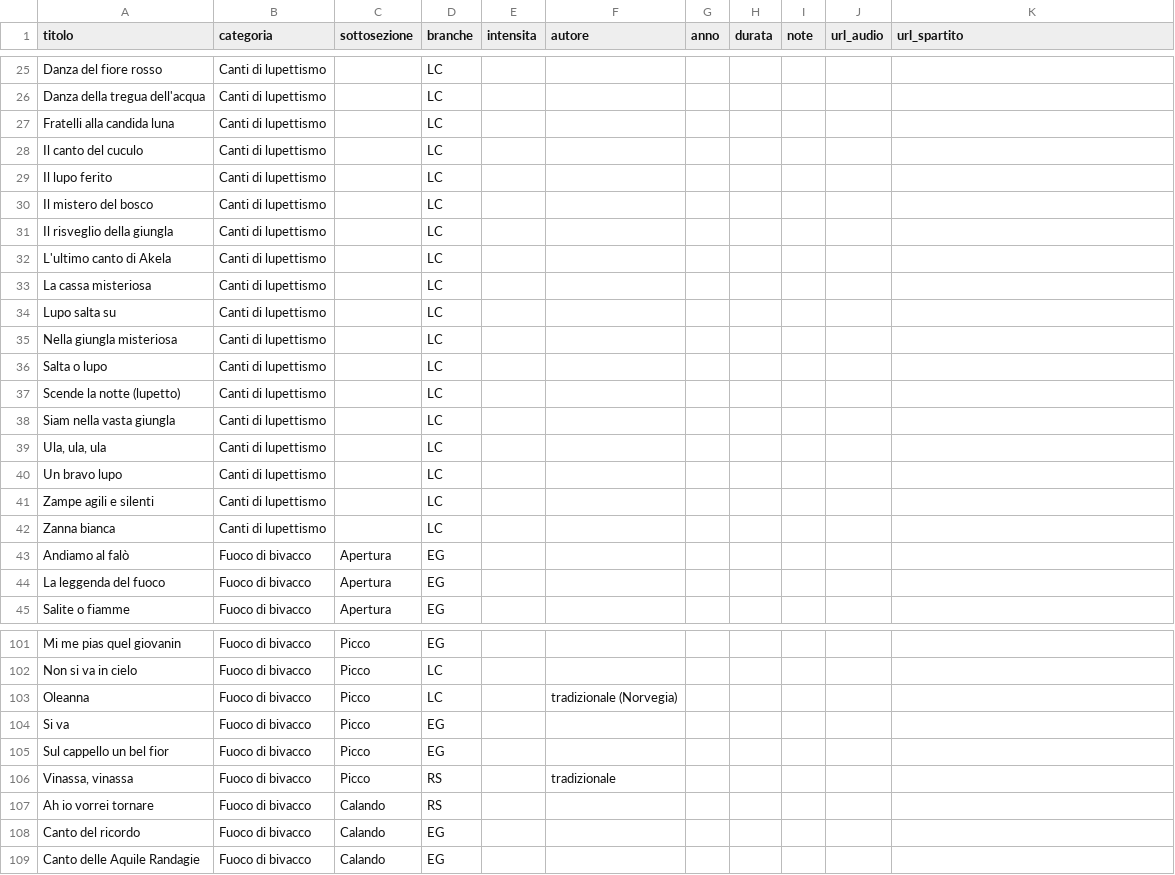
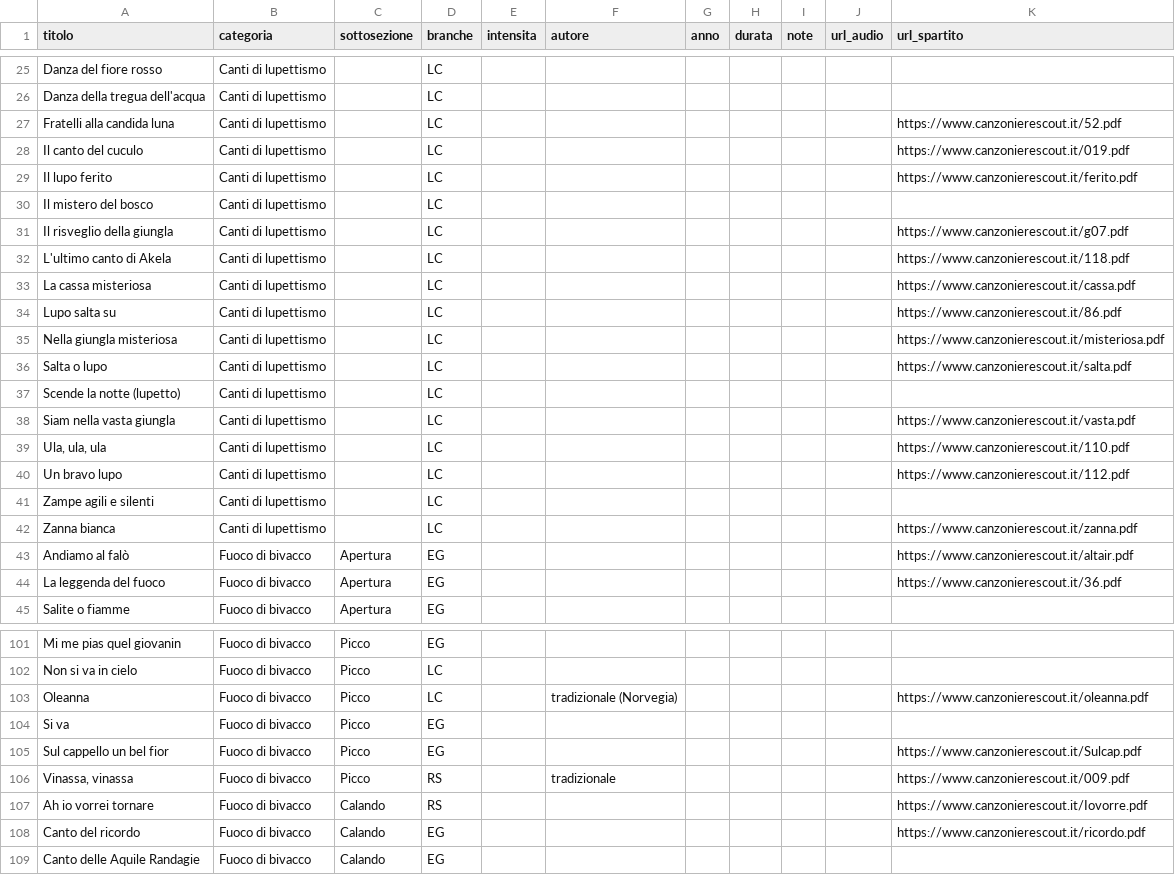
Before and after one commit to lc-ncltt/canzoniere_scout, a CSV file: data/elenco.csv, drawn as a sheet; only a part is shown, gaps mark what is left out; the diff covers the shown part only.

```diff
--- a/data/elenco.csv
+++ b/data/elenco.csv
@@ -26,20 +26,20 @@ Danza del fiore rosso;Canti di lupettismo;;LC;;;;;;;
 Danza della tregua dell'acqua;Canti di lupettismo;;LC;;;;;;;
-Fratelli alla candida luna;Canti di lupettismo;;LC;;;;;;;
-Il canto del cuculo;Canti di lupettismo;;LC;;;;;;;
-Il lupo ferito;Canti di lupettismo;;LC;;;;;;;
+Fratelli alla candida luna;Canti di lupettismo;;LC;;;;;;;https://www.canzonierescout.it/52.pdf
+Il canto del cuculo;Canti di lupettismo;;LC;;;;;;;https://www.canzonierescout.it/019.pdf
+Il lupo ferito;Canti di lupettismo;;LC;;;;;;;https://www.canzonierescout.it/ferito.pdf
 Il mistero del bosco;Canti di lupettismo;;LC;;;;;;;
-Il risveglio della giungla;Canti di lupettismo;;LC;;;;;;;
-L'ultimo canto di Akela;Canti di lupettismo;;LC;;;;;;;
-La cassa misteriosa;Canti di lupettismo;;LC;;;;;;;
-Lupo salta su;Canti di lupettismo;;LC;;;;;;;
-Nella giungla misteriosa;Canti di lupettismo;;LC;;;;;;;
-Salta o lupo;Canti di lupettismo;;LC;;;;;;;
+Il risveglio della giungla;Canti di lupettismo;;LC;;;;;;;https://www.canzonierescout.it/g07.pdf
+L'ultimo canto di Akela;Canti di lupettismo;;LC;;;;;;;https://www.canzonierescout.it/118.pdf
+La cassa misteriosa;Canti di lupettismo;;LC;;;;;;;https://www.canzonierescout.it/cassa.pdf
+Lupo salta su;Canti di lupettismo;;LC;;;;;;;https://www.canzonierescout.it/86.pdf
+Nella giungla misteriosa;Canti di lupettismo;;LC;;;;;;;https://www.canzonierescout.it/misteriosa.pdf
+Salta o lupo;Canti di lupettismo;;LC;;;;;;;https://www.canzonierescout.it/salta.pdf
 Scende la notte (lupetto);Canti di lupettismo;;LC;;;;;;;
-Siam nella vasta giungla;Canti di lupettismo;;LC;;;;;;;
-Ula, ula, ula;Canti di lupettismo;;LC;;;;;;;
-Un bravo lupo;Canti di lupettismo;;LC;;;;;;;
+Siam nella vasta giungla;Canti di lupettismo;;LC;;;;;;;https://www.canzonierescout.it/vasta.pdf
+Ula, ula, ula;Canti di lupettismo;;LC;;;;;;;https://www.canzonierescout.it/110.pdf
+Un bravo lupo;Canti di lupettismo;;LC;;;;;;;https://www.canzonierescout.it/112.pdf
 Zampe agili e silenti;Canti di lupettismo;;LC;;;;;;;
-Zanna bianca;Canti di lupettismo;;LC;;;;;;;
-Andiamo al falò;Fuoco di bivacco;Apertura;EG;;;;;;;
-La leggenda del fuoco;Fuoco di bivacco;Apertura;EG;;;;;;;
+Zanna bianca;Canti di lupettismo;;LC;;;;;;;https://www.canzonierescout.it/zanna.pdf
+Andiamo al falò;Fuoco di bivacco;Apertura;EG;;;;;;;https://www.canzonierescout.it/altair.pdf
+La leggenda del fuoco;Fuoco di bivacco;Apertura;EG;;;;;;;https://www.canzonierescout.it/36.pdf
 Salite o fiamme;Fuoco di bivacco;Apertura;EG;;;;;;;
@@ -102,8 +102,8 @@ Mi me pias quel giovanin;Fuoco di bivacco;Picco;EG;;;;;;;
 Non si va in cielo;Fuoco di bivacco;Picco;LC;;;;;;;
-Oleanna;Fuoco di bivacco;Picco;LC;;tradizionale (Norvegia);;;;;
+Oleanna;Fuoco di bivacco;Picco;LC;;tradizionale (Norvegia);;;;;https://www.canzonierescout.it/oleanna.pdf
 Si va;Fuoco di bivacco;Picco;EG;;;;;;;
-Sul cappello un bel fior;Fuoco di bivacco;Picco;EG;;;;;;;
-Vinassa, vinassa;Fuoco di bivacco;Picco;RS;;tradizionale;;;;;
-Ah io vorrei tornare;Fuoco di bivacco;Calando;RS;;;;;;;
-Canto del ricordo;Fuoco di bivacco;Calando;EG;;;;;;;
+Sul cappello un bel fior;Fuoco di bivacco;Picco;EG;;;;;;;https://www.canzonierescout.it/Sulcap.pdf
+Vinassa, vinassa;Fuoco di bivacco;Picco;RS;;tradizionale;;;;;https://www.canzonierescout.it/009.pdf
+Ah io vorrei tornare;Fuoco di bivacco;Calando;RS;;;;;;;https://www.canzonierescout.it/Iovorre.pdf
+Canto del ricordo;Fuoco di bivacco;Calando;EG;;;;;;;https://www.canzonierescout.it/ricordo.pdf
 Canto delle Aquile Randagie;Fuoco di bivacco;Calando;EG;;;;;;;
```
Also changed, not shown: 44 edited cells elsewhere in this file.
